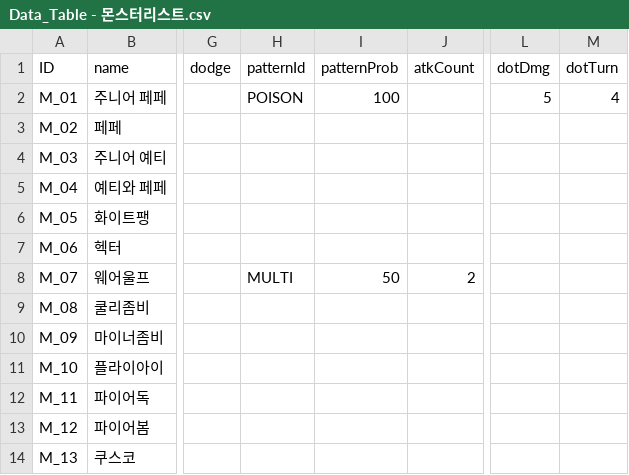
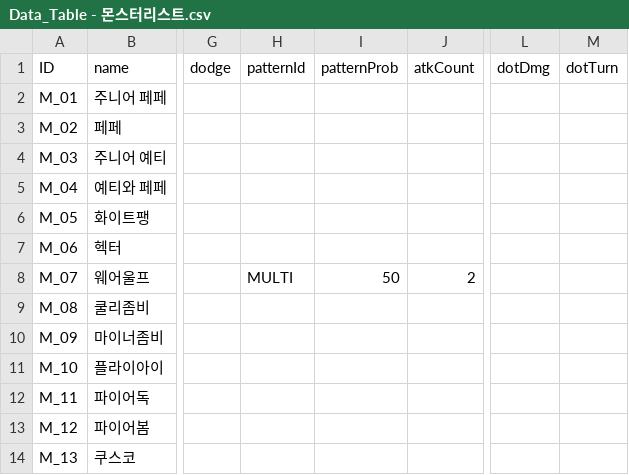
Before and after one commit to tigerlow0723-blip/MapleWorld, a CSV file: Lucky_Backpack/RootDesk/MyDesk/DataSet/Data_Table - 몬스터리스트.csv, drawn as a sheet; only a part is shown, gaps mark what is left out; the diff names each change by its address in the sheet, - before the commit and + after, or states it on an @@ line.

```diff
--- a/Lucky_Backpack/RootDesk/MyDesk/DataSet/Data_Table - 몬스터리스트.csv
+++ b/Lucky_Backpack/RootDesk/MyDesk/DataSet/Data_Table - 몬스터리스트.csv
-H2 (patternId): POISON
+H2 (patternId): (empty)
-I2 (patternProb): 100
+I2 (patternProb): (empty)
-L2 (dotDmg): 5
+L2 (dotDmg): (empty)
-M2 (dotTurn): 4
+M2 (dotTurn): (empty)
```
Also changed, not shown: Lucky_Backpack/RootDesk/MyDesk/DataSet/Data_Table - 캐릭터 직업별 기본 스탯.csv, 5 other files.
